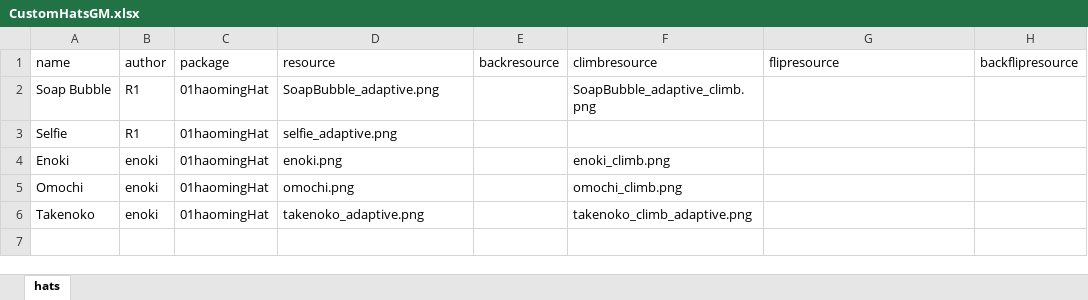
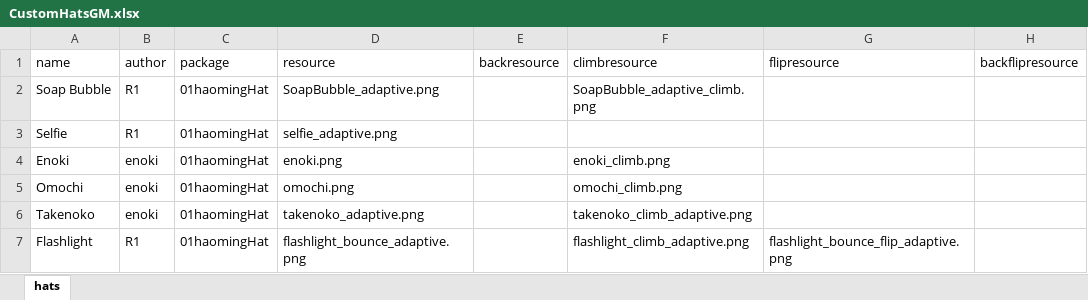
Before and after one commit to haoming37/TheOtherHats-GM-Haoming, an Excel workbook: CustomHatsGM.xlsx, sheet hats, drawn as a sheet; values as stored, in another font and other column widths than the file's, no borders; the diff names each change by its address in the sheet, - before the commit and + after, or states it on an @@ line.

Commit message:
add Flashlight

```diff
--- a/CustomHatsGM.xlsx (sheet hats)
+++ b/CustomHatsGM.xlsx (sheet hats)
+row 7: Flashlight | R1 | 01haomingHat | flashlight_bounce_adaptive.png |  | flashlight_climb_adaptive.png | flashlight_bounce_flip_adaptive.png
```
Also changed, not shown: 4 other files.
